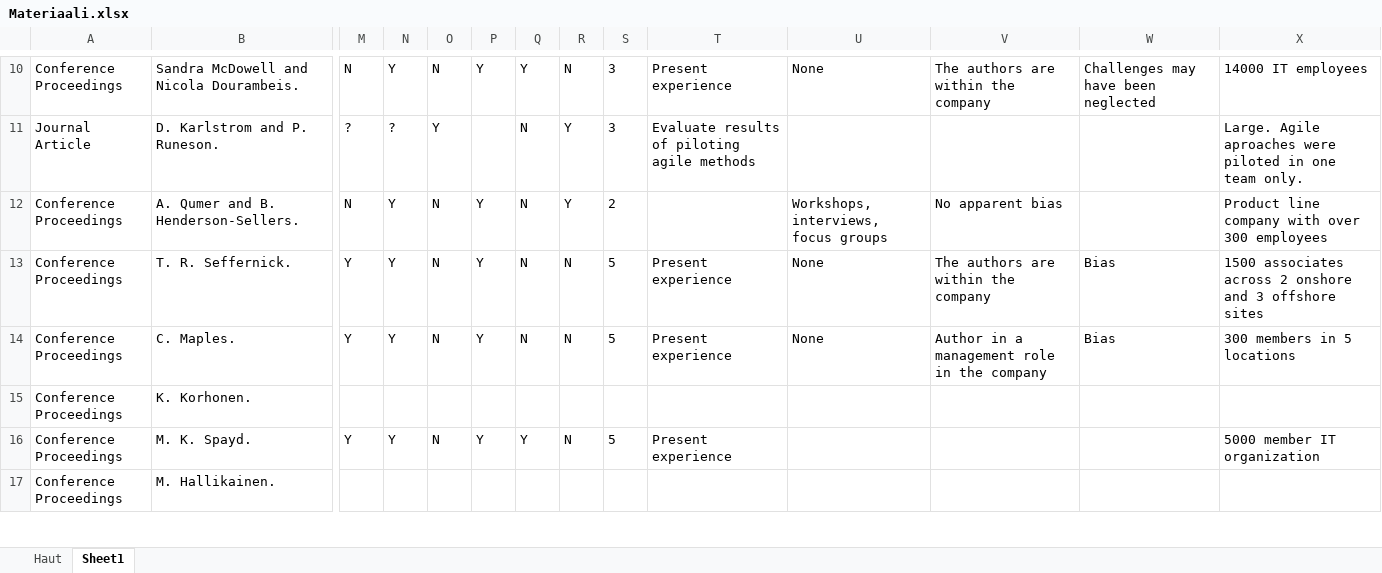
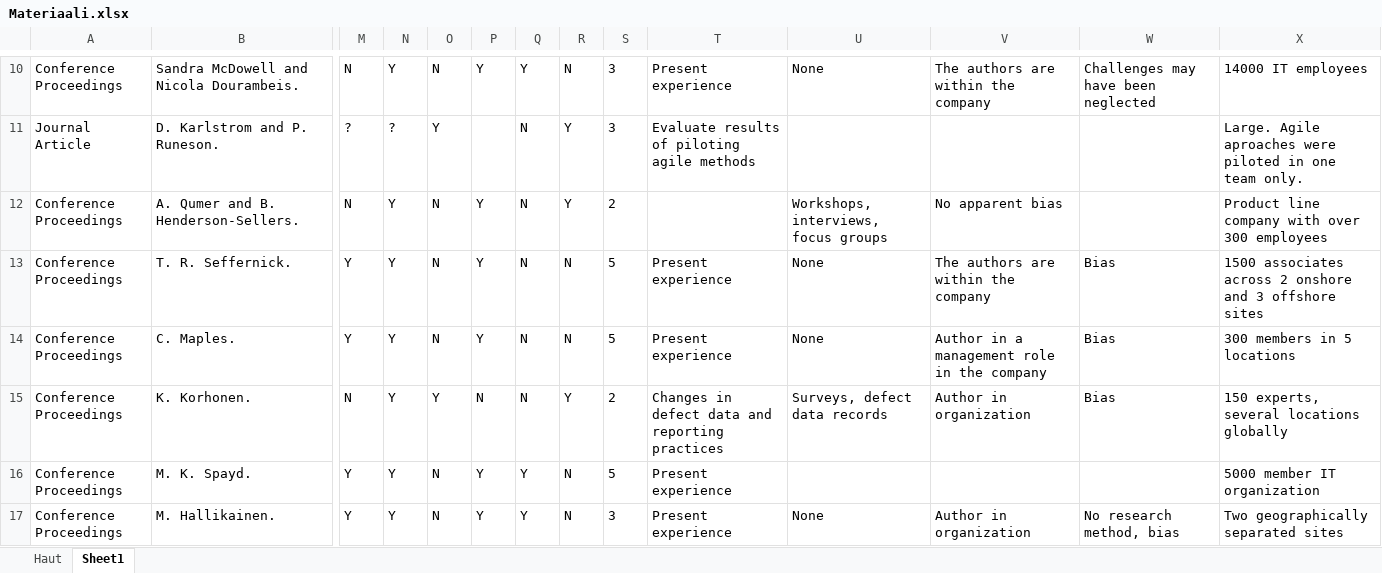
Before and after one commit to kdikert/Koulu_Kandi, an Excel workbook: Materiaali.xlsx, sheet Sheet1, drawn as a sheet; only a part is shown, gaps mark what is left out; values as stored, in another font and other column widths than the file's, no borders; the diff covers the shown part only; the diff names each change by its address in the sheet, - before the commit and + after, or states it on an @@ line.

Commit message:
Analyzed articles

```diff
--- a/Materiaali.xlsx (sheet Sheet1)
+++ b/Materiaali.xlsx (sheet Sheet1)
-M15: (empty)
+M15: N
-N15: (empty)
+N15: Y
-O15: (empty)
+O15: Y
-P15: (empty)
+P15: N
-Q15: (empty)
+Q15: N
-R15: (empty)
+R15: Y
-S15: (empty)
+S15: 2
-T15: (empty)
+T15: Changes in defect data and reporting practices
-U15: (empty)
+U15: Surveys, defect data records
-V15: (empty)
+V15: Author in organization
-W15: (empty)
+W15: Bias
-X15: (empty)
+X15: 150 experts, several locations globally
-M17: (empty)
+M17: Y
-N17: (empty)
+N17: Y
-O17: (empty)
+O17: N
-P17: (empty)
+P17: Y
-Q17: (empty)
+Q17: Y
-R17: (empty)
+R17: N
-S17: (empty)
+S17: 3
-T17: (empty)
+T17: Present experience
-U17: (empty)
+U17: None
-V17: (empty)
+V17: Author in organization
-W17: (empty)
+W17: No research method, bias
-X17: (empty)
+X17: Two geographically separated sites
```
Also changed, not shown: 57 edited cells elsewhere in this sheet, formulas that keep their value.
